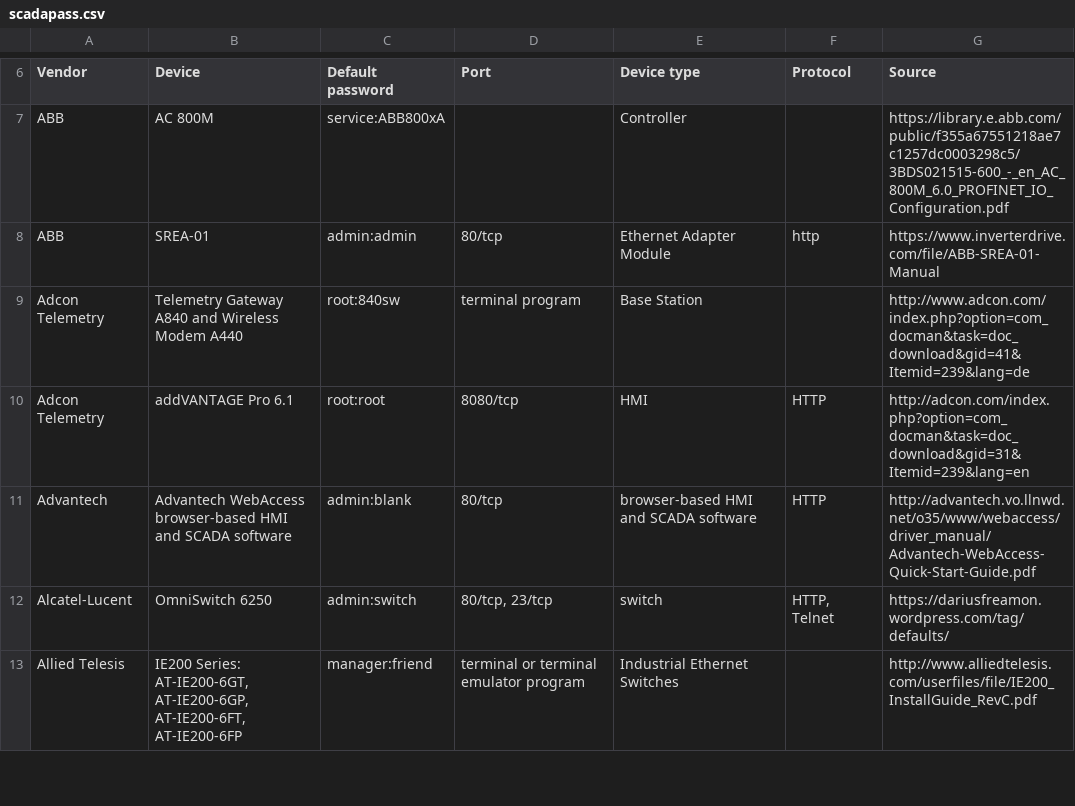
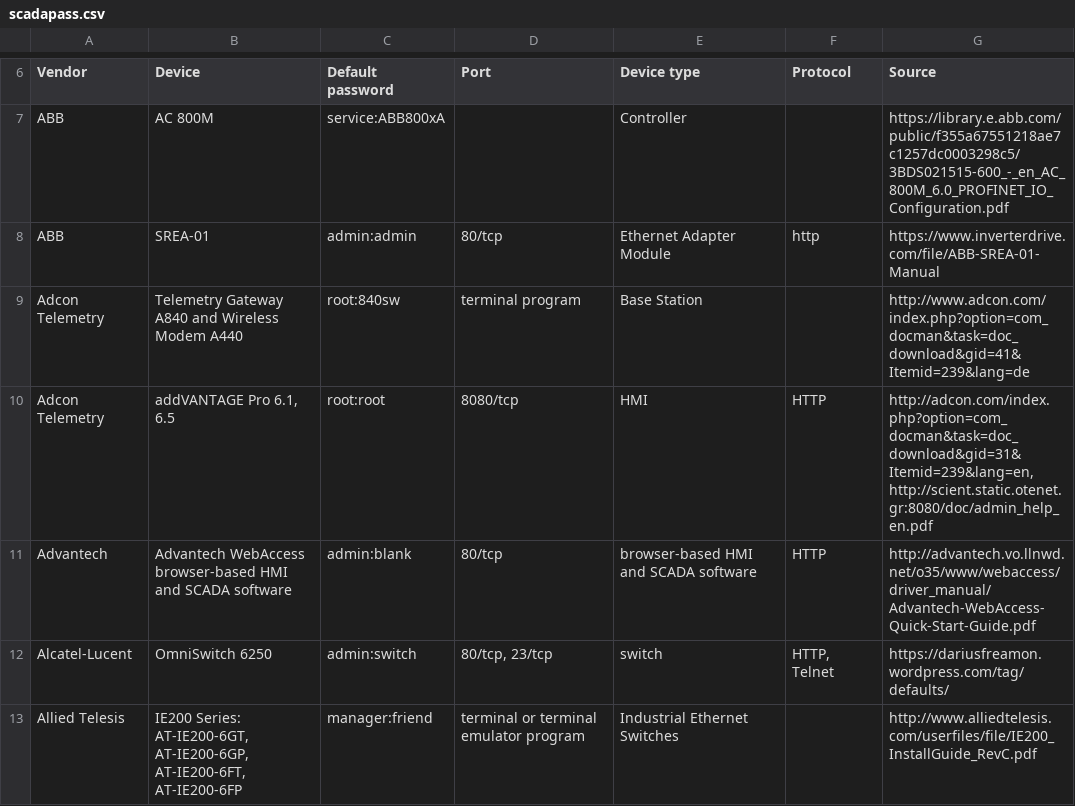
Before and after one commit to scadastrangelove/SCADAPASS, a CSV file: scadapass.csv, drawn as a sheet; only a part is shown, gaps mark what is left out; the diff covers the shown part only.

```diff
--- a/scadapass.csv
+++ b/scadapass.csv
@@ -9,3 +9,3 @@ ABB,SREA-01,admin:admin,80/tcp,Ethernet Adapter Module,http,https://www.inverter
 Adcon Telemetry,Telemetry Gateway A840 and Wireless Modem A440,root:840sw,terminal program,Base Station,,http://www.adcon.com/index.php?option=com_docman&task=doc_download&gid=41&Itemid=239&lang=de
-Adcon Telemetry,addVANTAGE Pro 6.1,root:root,8080/tcp,HMI,HTTP,http://adcon.com/index.php?option=com_docman&task=doc_download&gid=31&Itemid=239&lang=en
+Adcon Telemetry,"addVANTAGE Pro 6.1, 6.5",root:root,8080/tcp,HMI,HTTP,"http://adcon.com/index.php?option=com_docman&task=doc_download&gid=31&Itemid=239&lang=en, http://scient.static.otenet.gr:8080/doc/admin_help_en.pdf"
 Advantech,Advantech WebAccess browser-based HMI and SCADA software,admin:blank,80/tcp,browser-based HMI and SCADA software,HTTP,http://advantech.vo.llnwd.net/o35/www/webaccess/driver_manual/Advantech-WebAccess-Quick-Start-Guide.pdf
```
Also changed, not shown: 5 added rows and 3 edited cells elsewhere in this file.
